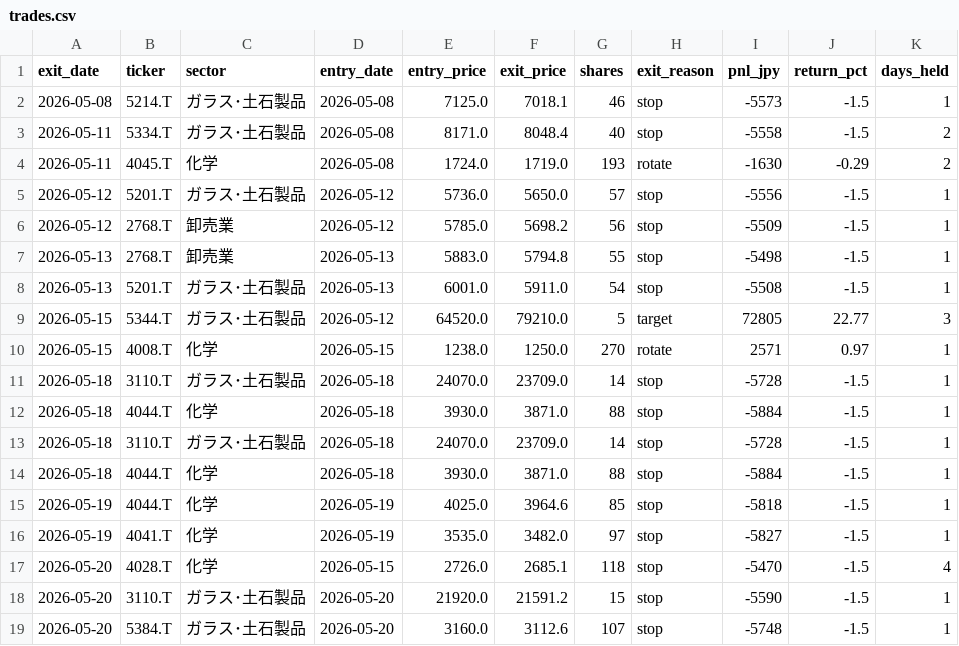
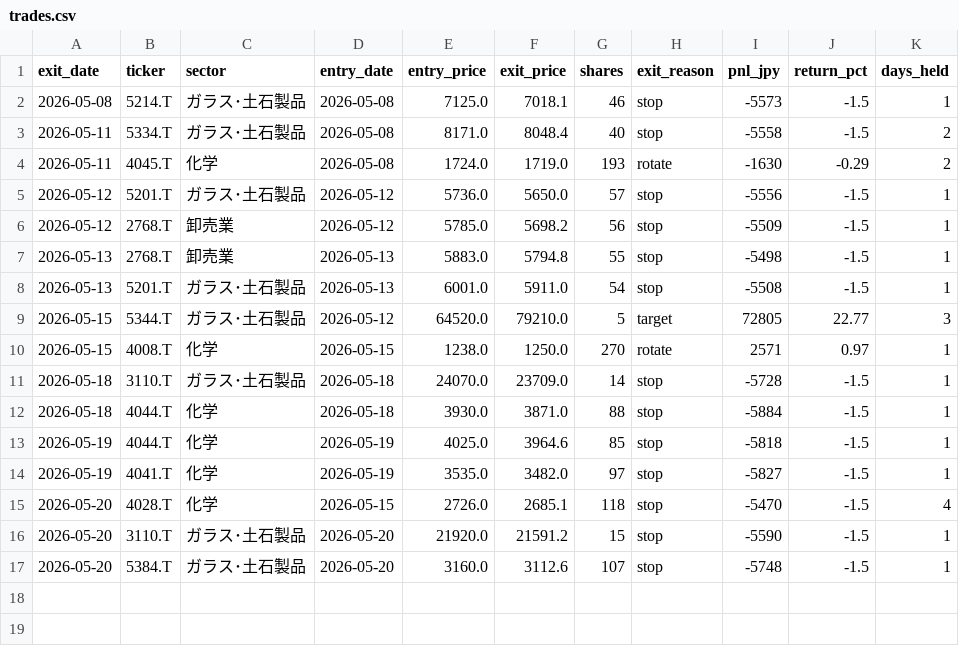
Before and after one commit to nemomasa13222-alt/FxCompany, a CSV file: japan_stocks/results/demo/trades.csv, drawn as a sheet.

```diff
--- a/japan_stocks/results/demo/trades.csv
+++ b/japan_stocks/results/demo/trades.csv
@@ -12,4 +12,2 @@
 2026-05-18,4044.T,化学,2026-05-18,3930.0,3871.0,88,stop,-5884,-1.5,1
-2026-05-18,3110.T,ガラス･土石製品,2026-05-18,24070.0,23709.0,14,stop,-5728,-1.5,1
-2026-05-18,4044.T,化学,2026-05-18,3930.0,3871.0,88,stop,-5884,-1.5,1
 2026-05-19,4044.T,化学,2026-05-19,4025.0,3964.6,85,stop,-5818,-1.5,1
```
Also changed, not shown: 1 other file.
